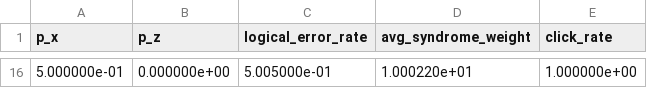
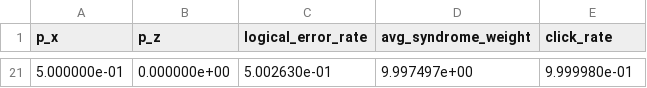
Before and after one commit to FedericoSantona/LayoutAware-SurfaceCode, a CSV file: output/threshold/x_only_d5.csv, drawn as a sheet; only a part is shown, gaps mark what is left out; the diff covers the shown part only.

```diff
--- a/output/threshold/x_only_d5.csv
+++ b/output/threshold/x_only_d5.csv
@@ -16 +21 @@ p_x,p_z,logical_error_rate,avg_syndrome_weight,click_rate
-5.000000e-01,0.000000e+00,5.005000e-01,1.000220e+01,1.000000e+00
+5.000000e-01,0.000000e+00,5.002630e-01,9.997497e+00,9.999980e-01
```
Also changed, not shown: 19 added rows and 14 removed rows elsewhere in this file, output/threshold/x_only_d3.csv, output/threshold/x_only_d7.csv, 13 other files.
